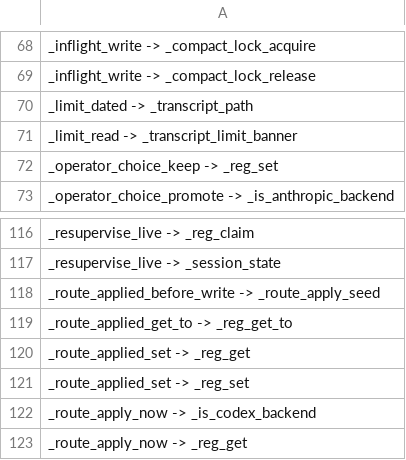
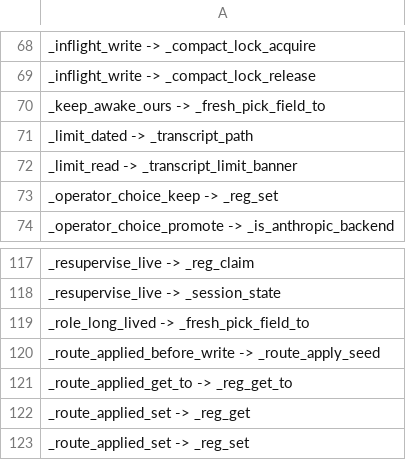
Before and after one commit to Synapsium-Labs/ccrc-pwa, a TSV file: ccd/contexts-edges.tsv, drawn as a sheet; only a part is shown, gaps mark what is left out; the shorter side is filled out with more unchanged rows.

```diff
--- a/ccd/contexts-edges.tsv
+++ b/ccd/contexts-edges.tsv
@@ -69,2 +69,3 @@ _inflight_write -> _compact_lock_acquire
 _inflight_write -> _compact_lock_release
+_keep_awake_ours -> _fresh_pick_field_to
 _limit_dated -> _transcript_path
@@ -117,2 +118,3 @@ _resupervise_live -> _reg_claim
 _resupervise_live -> _session_state
+_role_long_lived -> _fresh_pick_field_to
 _route_applied_before_write -> _route_apply_seed
```
Also changed, not shown: 1 other file.
